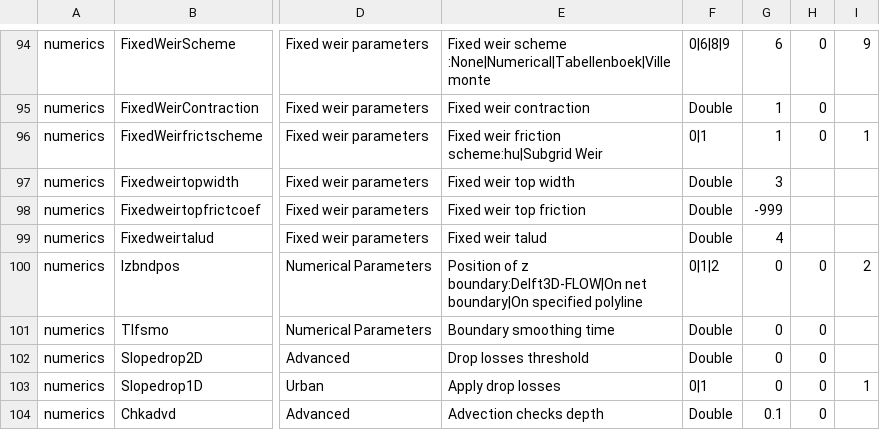
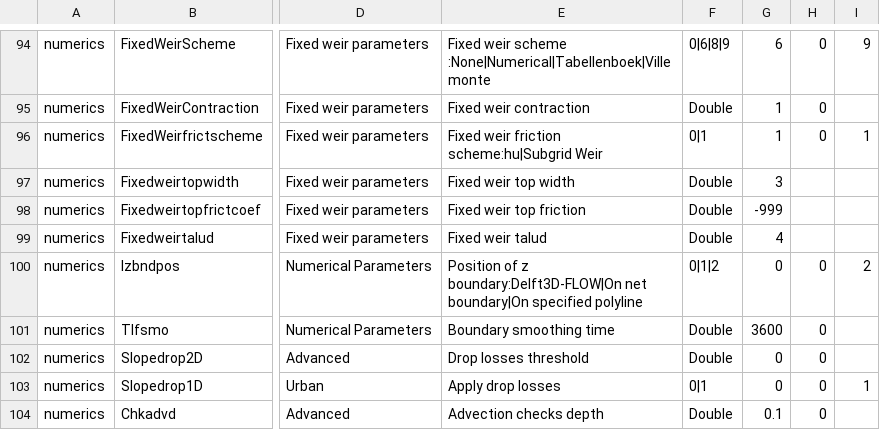
Before and after one commit to Deltares-research/DHYDROGUI, a CSV file: src/DeltaShell.Plugins.FMSuite.FlowFM/dflowfm-properties.csv, drawn as a sheet; only a part is shown, gaps mark what is left out; the diff names each change by its address in the sheet, - before the commit and + after, or states it on an @@ line.

Commit message:
FM1D2D-506: reset mdu default value of Tlfsmo to 3600, kernel can't handle 0... Former-commit-id: a31cd1592f509b39e379e528b71235e28ce6ecbf Former-commit-id: ea7b87cdaa90a921d098c2d3ad5c4002c5e86040

```diff
--- a/src/DeltaShell.Plugins.FMSuite.FlowFM/dflowfm-properties.csv
+++ b/src/DeltaShell.Plugins.FMSuite.FlowFM/dflowfm-properties.csv
-G101: 0
+G101: 3600
```
